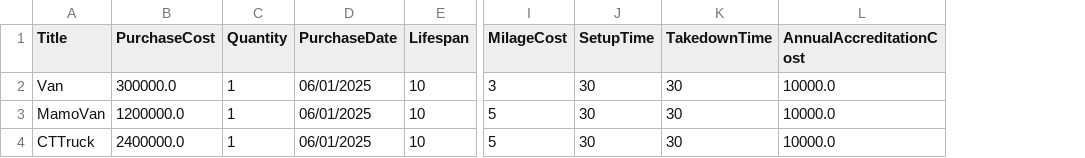
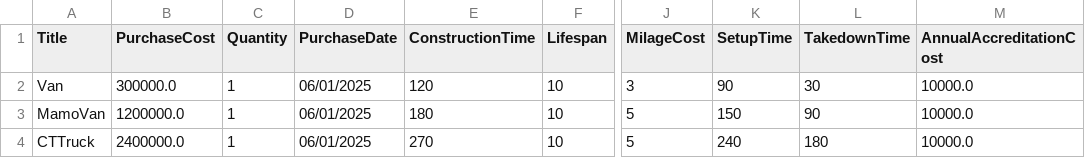
Before and after one commit to anencka/CAREScanProForma3, a CSV file: Equipment.csv, drawn as a sheet; only a part is shown, gaps mark what is left out; addresses are those after the commit; the diff names each change by its address in the sheet, - before the commit and + after, or states it on an @@ line.

```diff
--- a/Equipment.csv
+++ b/Equipment.csv
+column E (ConstructionTime), rows 2-4: 120 | 180 | 270
-K2 (SetupTime): 30
+K2 (SetupTime): 90
-K3 (SetupTime): 30
+K3 (SetupTime): 150
-L3 (TakedownTime): 30
+L3 (TakedownTime): 90
-K4 (SetupTime): 30
+K4 (SetupTime): 240
-L4 (TakedownTime): 30
+L4 (TakedownTime): 180
```
Also changed, not shown: OtherExpenses.csv, 4 other files.
